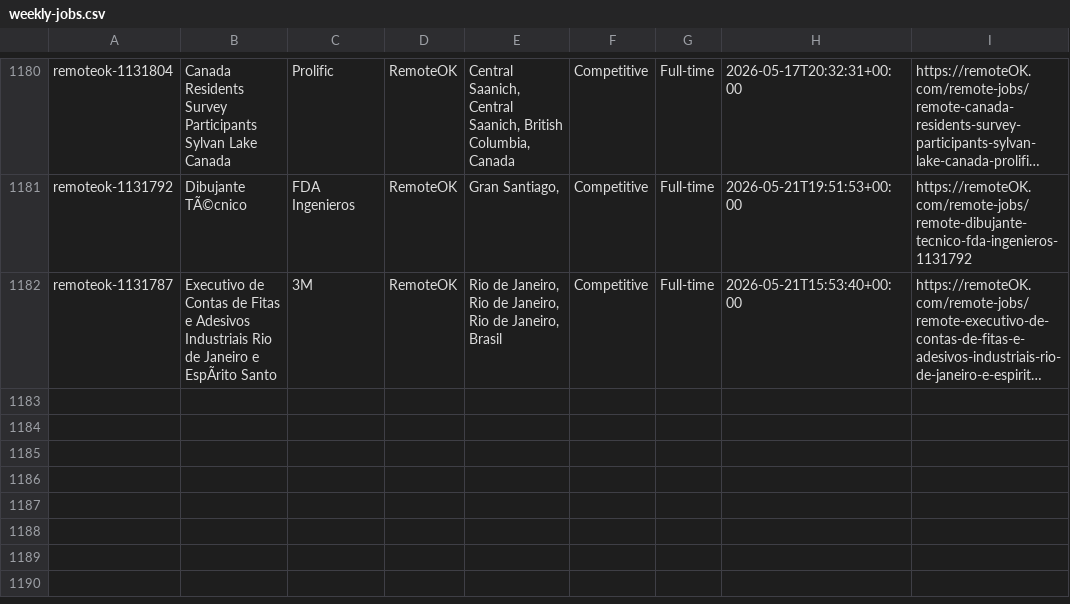
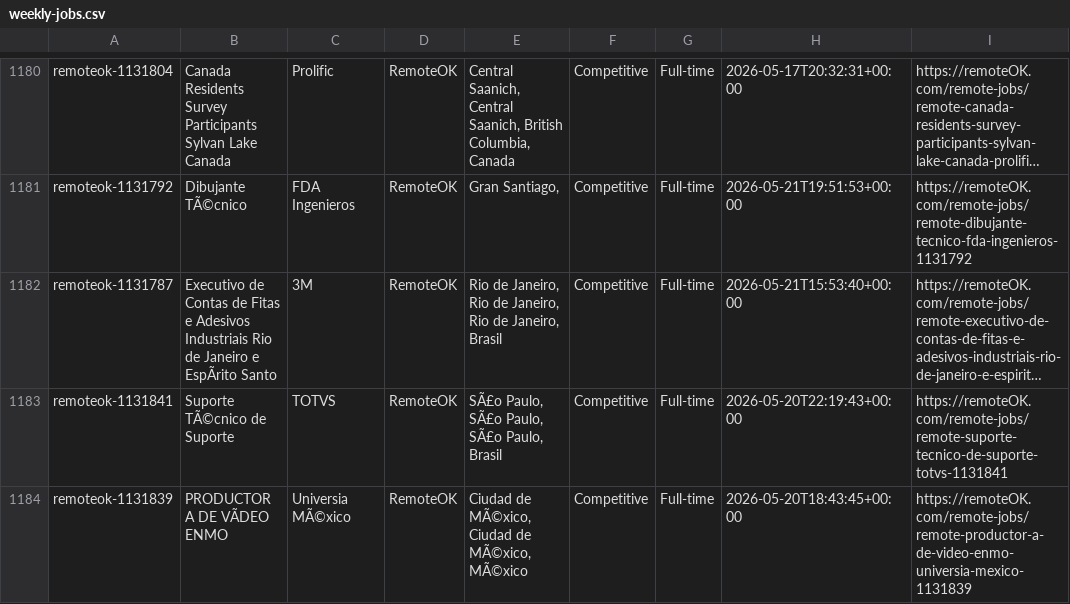
Before and after one commit to eyanbee/job-robot, a CSV file: weekly-jobs.csv, drawn as a sheet; only a part is shown, gaps mark what is left out; long unchanged cells end in …; the diff names each change by its address in the sheet, - before the commit and + after, or states it on an @@ line.

```diff
--- a/weekly-jobs.csv
+++ b/weekly-jobs.csv
+row 1183: remoteok-1131841 | Suporte TÃ©cnico de Suporte | TOTVS | RemoteOK | SÃ£o Paulo, SÃ£o Paulo, SÃ£o Paulo, Brasil | Competitive | Full-time | 2026-05-20T22:19:43+00:00 | https://remoteOK.com/remote-jobs/remote-suporte-tecnico-de-suporte-totvs-1131841
+row 1184: remoteok-1131839 | PRODUCTOR A DE VÃDEO ENMO | Universia MÃ©xico | RemoteOK | Ciudad de MÃ©xico, Ciudad de MÃ©xico, MÃ©xico | Competitive | Full-time | 2026-05-20T18:43:45+00:00 | https://remoteOK.com/remote-jobs/remote-productor-a-de-video-enmo-universia-mexico-1131839
```
Also changed, not shown: 1 other file.
